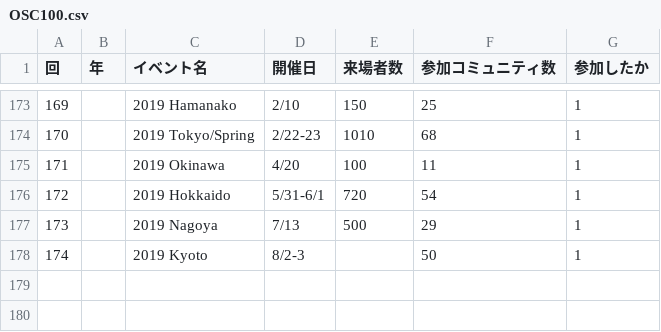
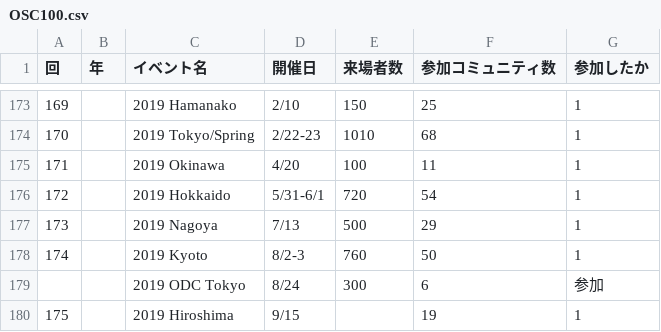
Before and after one commit to ebijun/NetBSD, a CSV file: Guide/OSC/OSC100.csv, drawn as a sheet; only a part is shown, gaps mark what is left out.

Commit message:
sync status on OSC2019hiroshima

```diff
--- a/Guide/OSC/OSC100.csv
+++ b/Guide/OSC/OSC100.csv
@@ -177,2 +177,4 @@
 173,,"2019 Nagoya","7/13",500,29,1
-174,,"2019 Kyoto","8/2-3",,50,1
+174,,"2019 Kyoto","8/2-3",760,50,1
+,,"2019 ODC Tokyo","8/24",300,6,"参加"
+175,,"2019 Hiroshima","9/15",,19,1
```
Also changed, not shown: 2 other files.
